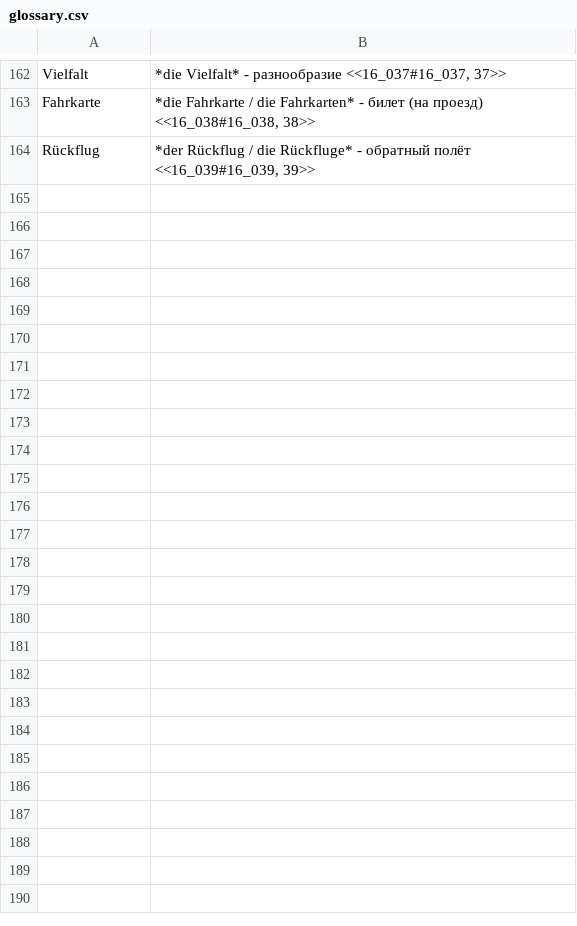
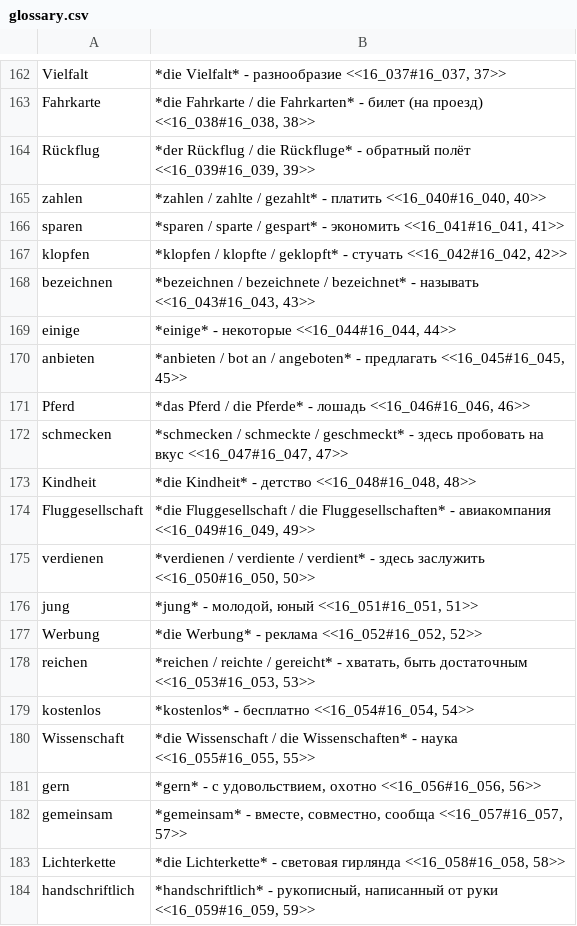
Before and after one commit to funnygerman/randomgerman, a CSV file: adoc/glossary.csv, drawn as a sheet; only a part is shown, gaps mark what is left out; the diff names each change by its address in the sheet, - before the commit and + after, or states it on an @@ line.

```diff
--- a/adoc/glossary.csv
+++ b/adoc/glossary.csv
+row 165: zahlen | *zahlen / zahlte / gezahlt* - платить <<16_040#16_040, 40>>
+row 166: sparen | *sparen / sparte / gespart* - экономить <<16_041#16_041, 41>>
+row 167: klopfen | *klopfen / klopfte / geklopft* - стучать <<16_042#16_042, 42>>
+row 168: bezeichnen | *bezeichnen / bezeichnete / bezeichnet* - называть <<16_043#16_043, 43>>
+row 169: einige | *einige* - некоторые <<16_044#16_044, 44>>
+row 170: anbieten | *anbieten / bot an / angeboten* - предлагать <<16_045#16_045, 45>>
+row 171: Pferd | *das Pferd / die Pferde* - лошадь <<16_046#16_046, 46>>
+row 172: schmecken | *schmecken / schmeckte / geschmeckt* - здесь пробовать на вкус <<16_047#16_047, 47>>
+row 173: Kindheit | *die Kindheit* - детство <<16_048#16_048, 48>>
+row 174: Fluggesellschaft | *die Fluggesellschaft / die Fluggesellschaften* - авиакомпания <<16_049#16_049, 49>>
+row 175: verdienen | *verdienen / verdiente / verdient* - здесь заслужить <<16_050#16_050, 50>>
+row 176: jung | *jung* - молодой, юный <<16_051#16_051, 51>>
+row 177: Werbung | *die Werbung* - реклама <<16_052#16_052, 52>>
+row 178: reichen | *reichen / reichte / gereicht* - хватать, быть достаточным <<16_053#16_053, 53>>
+row 179: kostenlos | *kostenlos* - бесплатно <<16_054#16_054, 54>>
+row 180: Wissenschaft | *die Wissenschaft / die Wissenschaften* - наука <<16_055#16_055, 55>>
+row 181: gern | *gern* - с удовольствием, охотно <<16_056#16_056, 56>>
+row 182: gemeinsam | *gemeinsam* - вместе, совместно, сообща <<16_057#16_057, 57>>
+row 183: Lichterkette | *die Lichterkette* - световая гирлянда <<16_058#16_058, 58>>
+row 184: handschriftlich | *handschriftlich* - рукописный, написанный от руки <<16_059#16_059, 59>>
```
Also changed, not shown: 23 other files.
